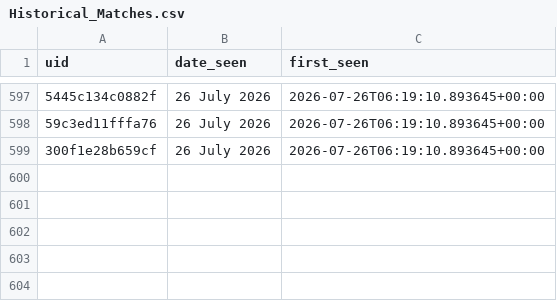
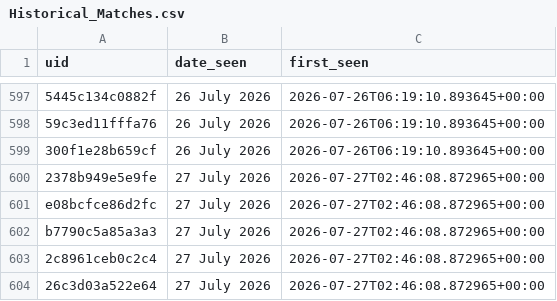
Before and after one commit to anannya-pramank/Daily-Web-Scraper, a CSV file: Historical_Matches.csv, drawn as a sheet; only a part is shown, gaps mark what is left out; the diff names each change by its address in the sheet, - before the commit and + after, or states it on an @@ line.

```diff
--- a/Historical_Matches.csv
+++ b/Historical_Matches.csv
+row 600: 2378b949e5e9fe | 27 July 2026 | 2026-07-27T02:46:08.872965+00:00
+row 601: e08bcfce86d2fc | 27 July 2026 | 2026-07-27T02:46:08.872965+00:00
+row 602: b7790c5a85a3a3 | 27 July 2026 | 2026-07-27T02:46:08.872965+00:00
+row 603: 2c8961ceb0c2c4 | 27 July 2026 | 2026-07-27T02:46:08.872965+00:00
+row 604: 26c3d03a522e64 | 27 July 2026 | 2026-07-27T02:46:08.872965+00:00
```
Also changed, not shown: 1 other file.
